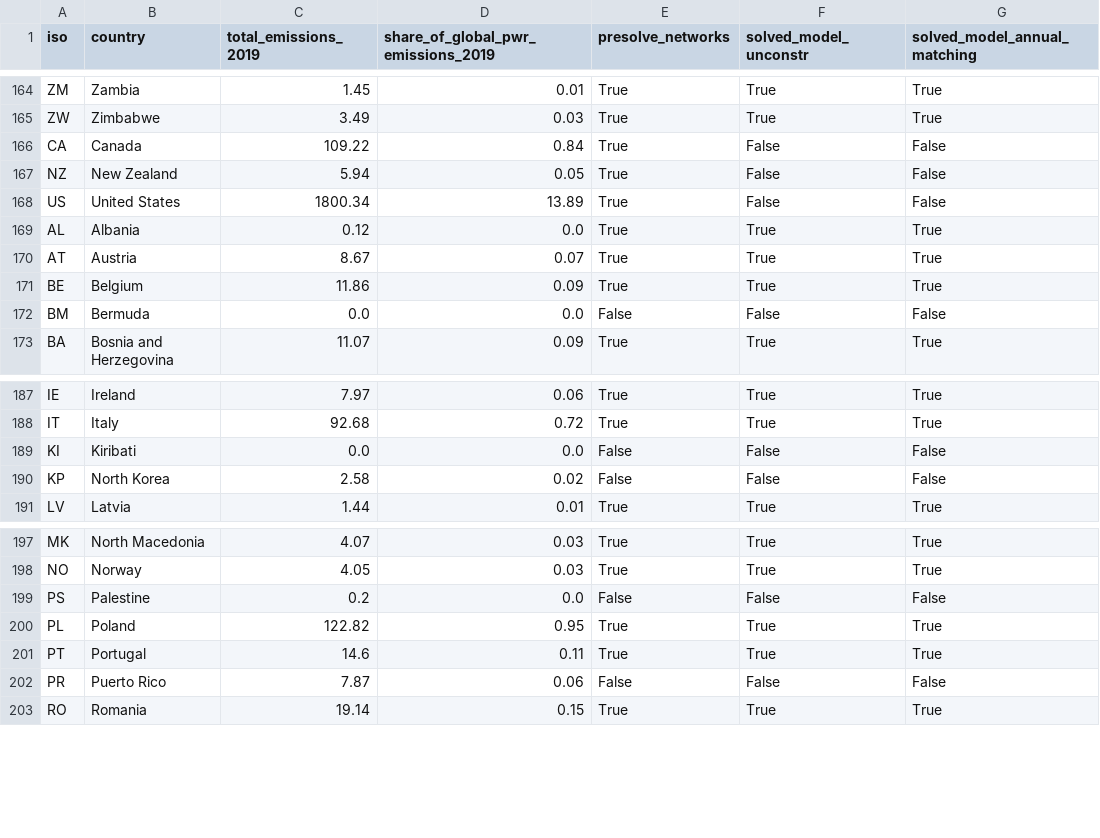
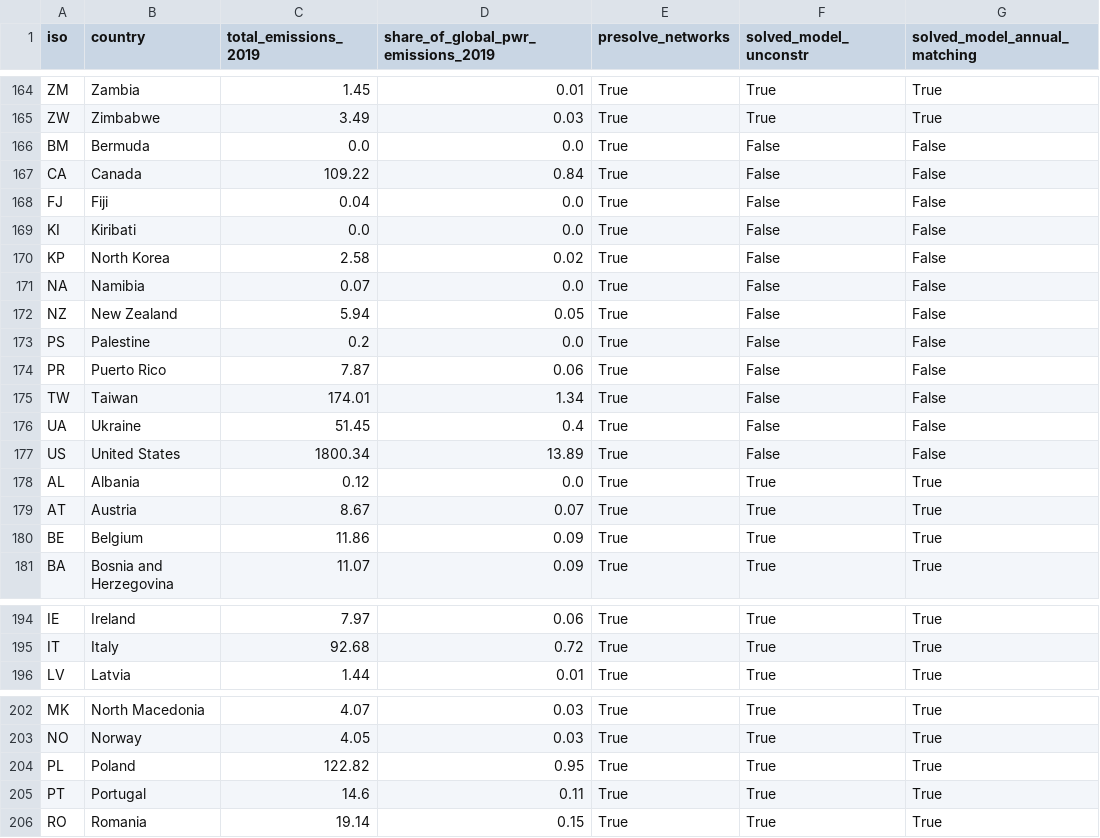
Before and after one commit to transition-zero/pypsa-earth-trace, a CSV file: _TRACE_outputs/model-progress.csv, drawn as a sheet; only a part is shown, gaps mark what is left out; removed rows and columns are numbered as before the commit, all else as after; the diff covers the shown part only; the diff names each change by its address in the sheet, - before the commit and + after, or states it on an @@ line.

Commit message:
update model progress

```diff
--- a/_TRACE_outputs/model-progress.csv
+++ b/_TRACE_outputs/model-progress.csv
+row 166: BM | Bermuda | 0.0 | 0.0 | True | False | False
+row 168: FJ | Fiji | 0.04 | 0.0 | True | False | False
+row 169: KI | Kiribati | 0.0 | 0.0 | True | False | False
+row 170: KP | North Korea | 2.58 | 0.02 | True | False | False
+row 171: NA | Namibia | 0.07 | 0.0 | True | False | False
+row 173: PS | Palestine | 0.2 | 0.0 | True | False | False
+row 174: PR | Puerto Rico | 7.87 | 0.06 | True | False | False
+row 175: TW | Taiwan | 174.01 | 1.34 | True | False | False
+row 176: UA | Ukraine | 51.45 | 0.4 | True | False | False
-row 172: BM | Bermuda | 0.0 | 0.0 | False | False | False
-row 189: KI | Kiribati | 0.0 | 0.0 | False | False | False
-row 190: KP | North Korea | 2.58 | 0.02 | False | False | False
-row 199: PS | Palestine | 0.2 | 0.0 | False | False | False
-row 202: PR | Puerto Rico | 7.87 | 0.06 | False | False | False
```
Also changed, not shown: 3 removed rows elsewhere in this file, 2 other files.
